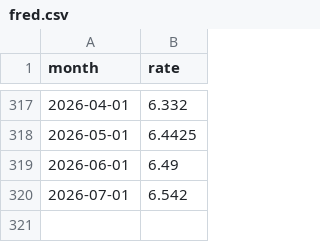
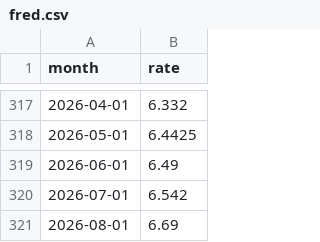
Before and after one commit to hdadvisors/pha-update-2026, a CSV file: data-out/fred.csv, drawn as a sheet; only a part is shown, gaps mark what is left out; the diff names each change by its address in the sheet, - before the commit and + after, or states it on an @@ line.

Commit message:
content(demo): polish draft chapters and render with new data
- Hide status table in index.qmd (.content-hidden div)
- Convert fig-bps-permits from two-panel facet to overlapping lines
- Increase fig-costar-rent shading alpha (0.06 -> 0.15) for visibility
- Replace "rr" with "Richmond region" in all visible text and chart labels
- Rename "Coming in a future draft" callouts to "To be added" (9 instances)
- Remove future-work sentences from rental.qmd and gaps.qmd narrative
- Add data-out/fred.csv (updated PMMS through August 2026)

```diff
--- a/data-out/fred.csv
+++ b/data-out/fred.csv
+row 321: 2026-08-01 | 6.69
```
Also changed, not shown: 28 other files.
